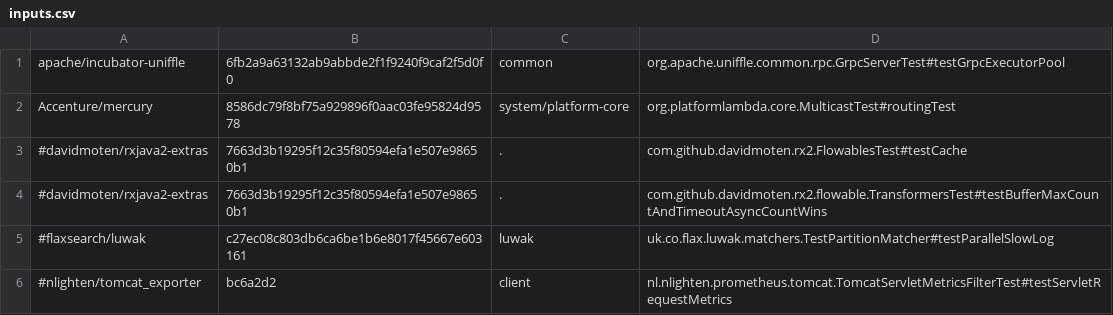
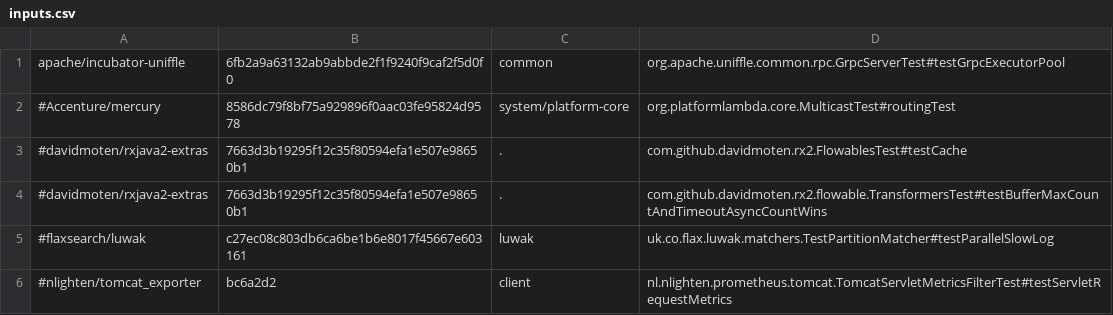
Before and after one commit to UT-SE-Research/FlakeSync, a CSV file: testscripts/input/inputs.csv, drawn as a sheet.

```diff
--- a/testscripts/input/inputs.csv
+++ b/testscripts/input/inputs.csv
@@ -1,3 +1,3 @@
 apache/incubator-uniffle,6fb2a9a63132ab9abbde2f1f9240f9caf2f5d0f0,common,org.apache.uniffle.common.rpc.GrpcServerTest#testGrpcExecutorPool
-Accenture/mercury,8586dc79f8bf75a929896f0aac03fe95824d9578,system/platform-core,org.platformlambda.core.MulticastTest#routingTest
+#Accenture/mercury,8586dc79f8bf75a929896f0aac03fe95824d9578,system/platform-core,org.platformlambda.core.MulticastTest#routingTest
 #davidmoten/rxjava2-extras,7663d3b19295f12c35f80594efa1e507e98650b1,.,com.github.davidmoten.rx2.FlowablesTest#testCache
```
Also changed, not shown: 1 other file.
